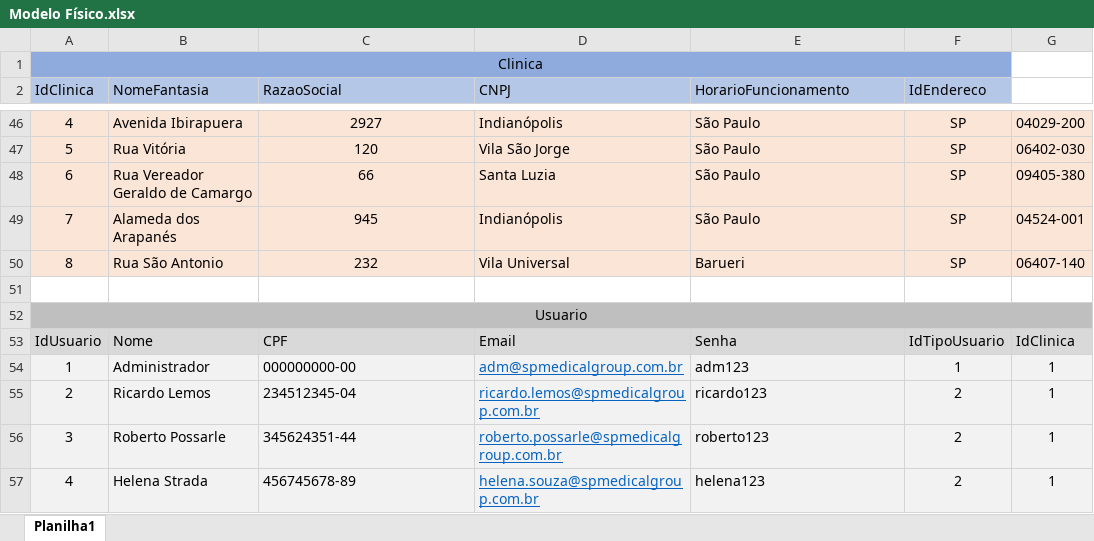
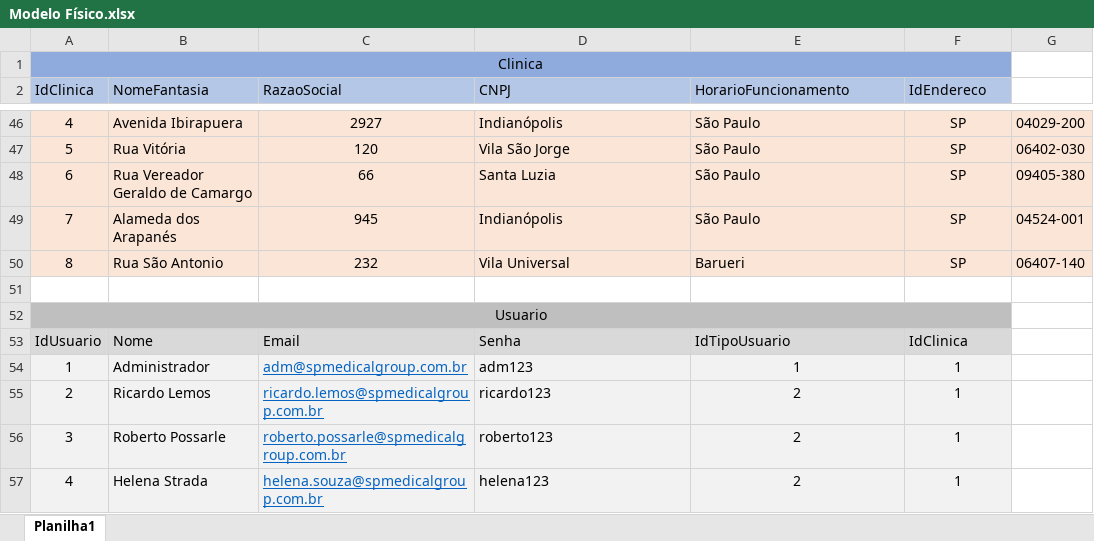
Before and after one commit to alexandre-ls94/Projeto-SPMedicalGroup, an Excel workbook: Modelagem/Modelo Físico.xlsx, sheet Planilha1, drawn as a sheet; only a part is shown, gaps mark what is left out; values as stored, in another font and other column widths than the file's, no borders; conditional formats not drawn; removed rows and columns are numbered as before the commit, all else as after; the diff covers the shown part only; the diff names each change by its address in the sheet, - before the commit and + after, or states it on an @@ line.

```diff
--- a/Modelagem/Modelo Físico.xlsx (sheet Planilha1)
+++ b/Modelagem/Modelo Físico.xlsx (sheet Planilha1)
-A52:G52 merged
+A52:F52 merged
-G52 fill: #BFBFBF
+G52 fill: none
-C53 (RazaoSocial): CPF
+C53 (RazaoSocial): Email
-D53 (CNPJ): Email
+D53 (CNPJ): Senha
-E53 (HorarioFuncionamento): Senha
+E53 (HorarioFuncionamento): IdTipoUsuario
-F53 (IdEndereco): IdTipoUsuario
+F53 (IdEndereco): IdClinica
-G53: IdClinica
+G53: (empty)
-G53 fill: #D9D9D9
+G53 fill: none
-C54 (RazaoSocial): 000000000-00
+C54 (RazaoSocial): adm@spmedicalgroup.com.br
@@ C54:C57 underline: off → on, text colour: black → #0563C1 @@
-D54 (CNPJ): adm@spmedicalgroup.com.br
+D54 (CNPJ): adm123
@@ D54:D57 underline: on → off, text colour: #0563C1 → black @@
-E54 (HorarioFuncionamento): adm123
+E54 (HorarioFuncionamento): 1
-E54:E57 alignment: left
+E54:E57 alignment: center
-G54:G57: 1
+G54:G57: (empty)
-G54:G57 fill: #F2F2F2
+G54:G57 fill: none
-C55 (RazaoSocial): 234512345-04
+C55 (RazaoSocial): ricardo.lemos@spmedicalgroup.com.br
-D55 (CNPJ): ricardo.lemos@spmedicalgroup.com.br
+D55 (CNPJ): ricardo123
-E55 (HorarioFuncionamento): ricardo123
+E55 (HorarioFuncionamento): 2
-F55:F57 (IdEndereco): 2
+F55:F57 (IdEndereco): 1
-C56 (RazaoSocial): 345624351-44
+C56 (RazaoSocial): roberto.possarle@spmedicalgroup.com.br
-D56 (CNPJ): roberto.possarle@spmedicalgroup.com.br
+D56 (CNPJ): roberto123
-E56 (HorarioFuncionamento): roberto123
+E56 (HorarioFuncionamento): 2
-C57 (RazaoSocial): 456745678-89
+C57 (RazaoSocial): helena.souza@spmedicalgroup.com.br
-D57 (CNPJ): helena.souza@spmedicalgroup.com.br
+D57 (CNPJ): helena123
-E57 (HorarioFuncionamento): helena123
+E57 (HorarioFuncionamento): 2
```
Also changed, not shown: 8 added rows, 8 removed rows, 43 edited cells, cell formats and merged cells elsewhere in this sheet, 2 other files.
